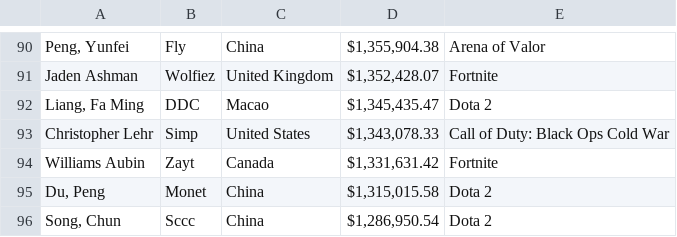
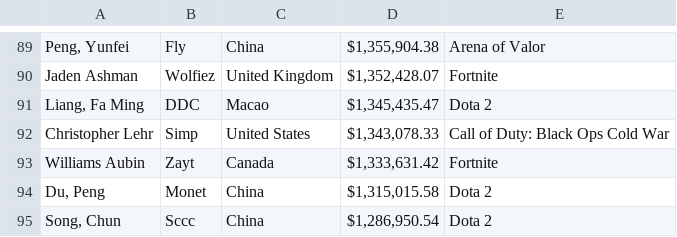
Before and after one commit to KeylaFrancoH/ProyectoFinalG5, a CSV file: archivos/informacion.csv, drawn as a sheet; only a part is shown, gaps mark what is left out; the diff covers the shown part only.

```diff
--- a/archivos/informacion.csv
+++ b/archivos/informacion.csv
@@ -93,3 +92,3 @@ Jaden Ashman, Wolfiez,United Kingdom,"$1,352,428.07",Fortnite
 Christopher Lehr, Simp,United States,"$1,343,078.33",Call of Duty: Black Ops Cold War
-Williams Aubin, Zayt,Canada,"$1,331,631.42",Fortnite
+Williams Aubin, Zayt,Canada,"$1,333,631.42",Fortnite
 "Du, Peng", Monet,China,"$1,315,015.58",Dota 2
```
Also changed, not shown: 1 added row, 2 removed rows and 4 edited cells elsewhere in this file.
